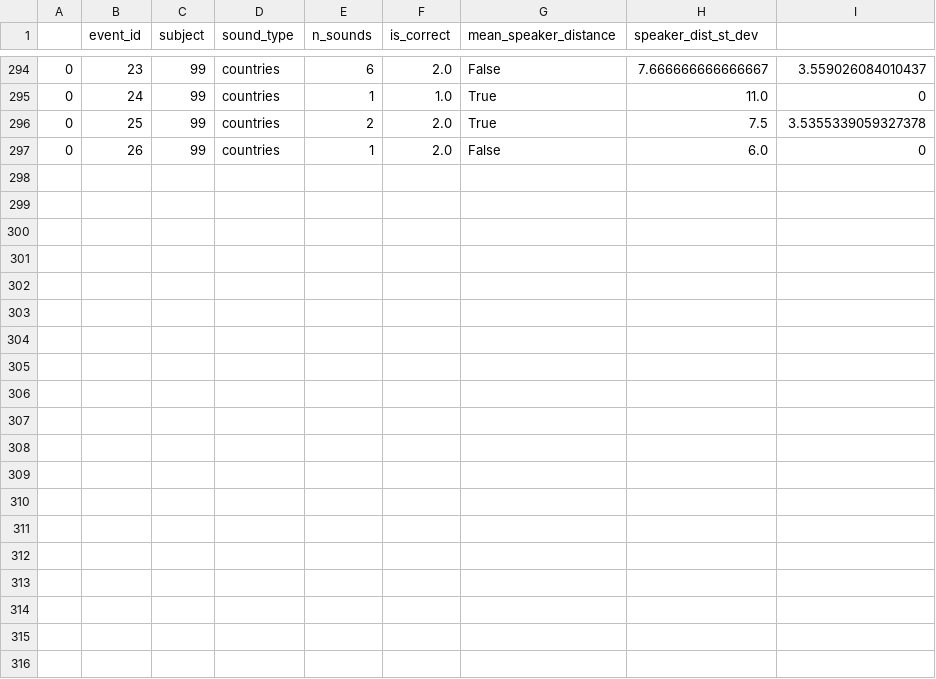
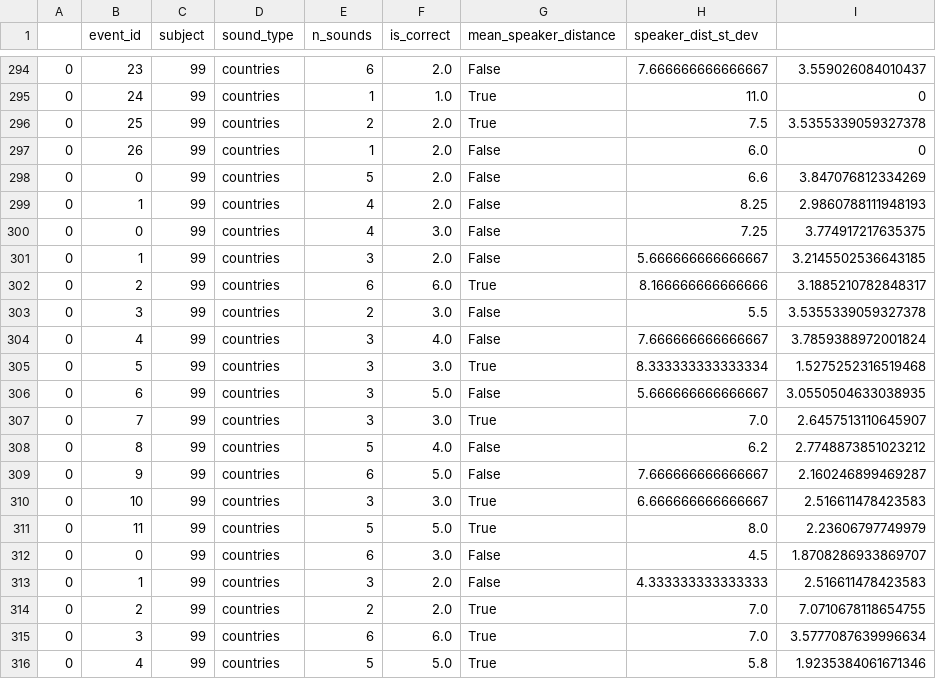
Before and after one commit to lukaslangeweile/spacial_unmasking, a CSV file: data/results/results_numerosity_judgement_countries_99.csv, drawn as a sheet; only a part is shown, gaps mark what is left out.

Commit message:
changes and results

```diff
--- a/data/results/results_numerosity_judgement_countries_99.csv
+++ b/data/results/results_numerosity_judgement_countries_99.csv
@@ -297 +297,20 @@
 0,26,99,countries,1,2.0,False,6.0,0
+0,0,99,countries,5,2.0,False,6.6,3.847076812334269
+0,1,99,countries,4,2.0,False,8.25,2.9860788111948193
+0,0,99,countries,4,3.0,False,7.25,3.774917217635375
+0,1,99,countries,3,2.0,False,5.666666666666667,3.2145502536643185
+0,2,99,countries,6,6.0,True,8.166666666666666,3.1885210782848317
+0,3,99,countries,2,3.0,False,5.5,3.5355339059327378
+0,4,99,countries,3,4.0,False,7.666666666666667,3.7859388972001824
+0,5,99,countries,3,3.0,True,8.333333333333334,1.5275252316519468
+0,6,99,countries,3,5.0,False,5.666666666666667,3.0550504633038935
+0,7,99,countries,3,3.0,True,7.0,2.6457513110645907
+0,8,99,countries,5,4.0,False,6.2,2.7748873851023212
+0,9,99,countries,6,5.0,False,7.666666666666667,2.160246899469287
+0,10,99,countries,3,3.0,True,6.666666666666667,2.516611478423583
+0,11,99,countries,5,5.0,True,8.0,2.23606797749979
+0,0,99,countries,6,3.0,False,4.5,1.8708286933869707
+0,1,99,countries,3,2.0,False,4.333333333333333,2.516611478423583
+0,2,99,countries,2,2.0,True,7.0,7.0710678118654755
+0,3,99,countries,6,6.0,True,7.0,3.5777087639996634
+0,4,99,countries,5,5.0,True,5.8,1.9235384061671346
```
Also changed, not shown: 14 other files.
